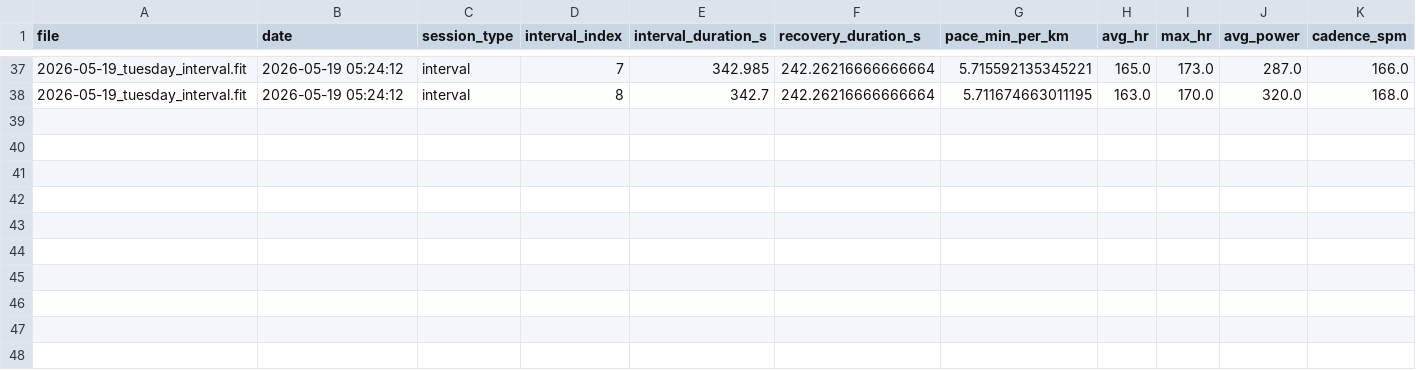
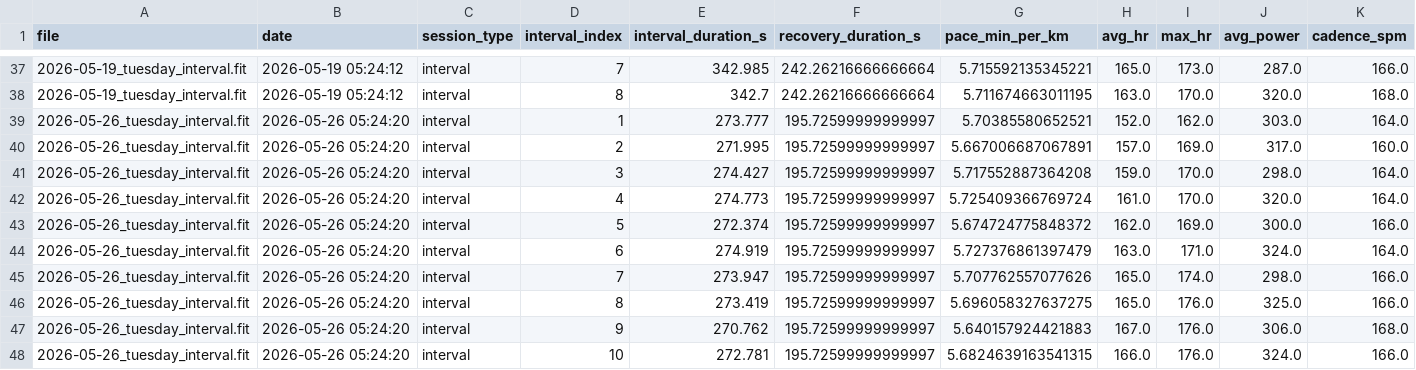
Before and after one commit to jvinodraj/theEagle, a CSV file: reports/interval/interval_level_dataset.csv, drawn as a sheet; only a part is shown, gaps mark what is left out; rows hold the shown columns only; the diff names each change by its address in the sheet, - before the commit and + after, or states it on an @@ line.

```diff
--- a/reports/interval/interval_level_dataset.csv
+++ b/reports/interval/interval_level_dataset.csv
+row 39: 2026-05-26_tuesday_interval.fit | 2026-05-26 05:24:20 | interval | 1 | 273.777 | 195.72599999999997 | 5.70385580652521 | 152.0 | 162.0 | 303.0 | 164.0
+row 40: 2026-05-26_tuesday_interval.fit | 2026-05-26 05:24:20 | interval | 2 | 271.995 | 195.72599999999997 | 5.667006687067891 | 157.0 | 169.0 | 317.0 | 160.0
+row 41: 2026-05-26_tuesday_interval.fit | 2026-05-26 05:24:20 | interval | 3 | 274.427 | 195.72599999999997 | 5.717552887364208 | 159.0 | 170.0 | 298.0 | 164.0
+row 42: 2026-05-26_tuesday_interval.fit | 2026-05-26 05:24:20 | interval | 4 | 274.773 | 195.72599999999997 | 5.725409366769724 | 161.0 | 170.0 | 320.0 | 164.0
+row 43: 2026-05-26_tuesday_interval.fit | 2026-05-26 05:24:20 | interval | 5 | 272.374 | 195.72599999999997 | 5.674724775848372 | 162.0 | 169.0 | 300.0 | 166.0
+row 44: 2026-05-26_tuesday_interval.fit | 2026-05-26 05:24:20 | interval | 6 | 274.919 | 195.72599999999997 | 5.727376861397479 | 163.0 | 171.0 | 324.0 | 164.0
+row 45: 2026-05-26_tuesday_interval.fit | 2026-05-26 05:24:20 | interval | 7 | 273.947 | 195.72599999999997 | 5.707762557077626 | 165.0 | 174.0 | 298.0 | 166.0
+row 46: 2026-05-26_tuesday_interval.fit | 2026-05-26 05:24:20 | interval | 8 | 273.419 | 195.72599999999997 | 5.696058327637275 | 165.0 | 176.0 | 325.0 | 166.0
+row 47: 2026-05-26_tuesday_interval.fit | 2026-05-26 05:24:20 | interval | 9 | 270.762 | 195.72599999999997 | 5.640157924421883 | 167.0 | 176.0 | 306.0 | 168.0
+row 48: 2026-05-26_tuesday_interval.fit | 2026-05-26 05:24:20 | interval | 10 | 272.781 | 195.72599999999997 | 5.6824639163541315 | 166.0 | 176.0 | 324.0 | 166.0
```
Also changed, not shown: reports/interval/interval_longitudinal_tracking.csv, reports/interval/interval_workouts_dataset.csv, 11 other files.
